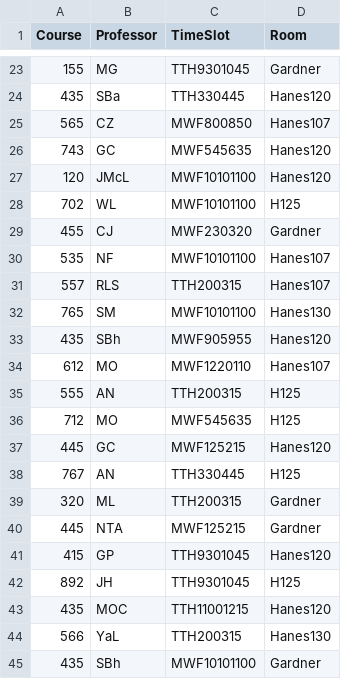
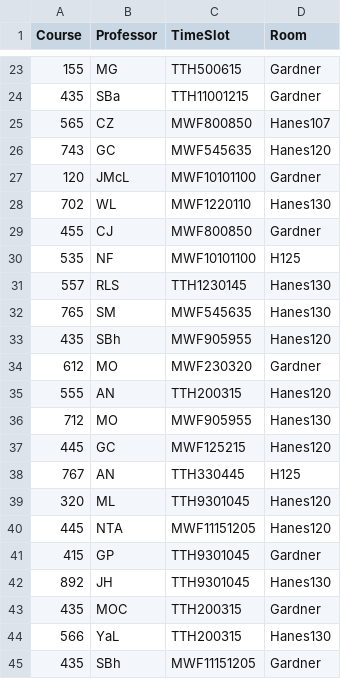
Before and after one commit to Arden-Feldt/STOR-Scheduler, a CSV file: src/main/Schedule/course_schedule.csv, drawn as a sheet; only a part is shown, gaps mark what is left out; the diff covers the shown part only.

```diff
--- a/src/main/Schedule/course_schedule.csv
+++ b/src/main/Schedule/course_schedule.csv
@@ -23,23 +23,23 @@ Course,Professor,TimeSlot,Room
-155,MG,TTH9301045,Gardner
-435,SBa,TTH330445,Hanes120
+155,MG,TTH500615,Gardner
+435,SBa,TTH11001215,Gardner
 565,CZ,MWF800850,Hanes107
 743,GC,MWF545635,Hanes120
-120,JMcL,MWF10101100,Hanes120
-702,WL,MWF10101100,H125
-455,CJ,MWF230320,Gardner
-535,NF,MWF10101100,Hanes107
-557,RLS,TTH200315,Hanes107
-765,SM,MWF10101100,Hanes130
+120,JMcL,MWF10101100,Gardner
+702,WL,MWF1220110,Hanes130
+455,CJ,MWF800850,Gardner
+535,NF,MWF10101100,H125
+557,RLS,TTH1230145,Hanes130
+765,SM,MWF545635,Hanes130
 435,SBh,MWF905955,Hanes120
-612,MO,MWF1220110,Hanes107
-555,AN,TTH200315,H125
-712,MO,MWF545635,H125
+612,MO,MWF230320,Gardner
+555,AN,TTH200315,Hanes120
+712,MO,MWF905955,Hanes130
 445,GC,MWF125215,Hanes120
 767,AN,TTH330445,H125
-320,ML,TTH200315,Gardner
-445,NTA,MWF125215,Gardner
-415,GP,TTH9301045,Hanes120
-892,JH,TTH9301045,H125
-435,MOC,TTH11001215,Hanes120
+320,ML,TTH9301045,Hanes120
+445,NTA,MWF11151205,Hanes120
+415,GP,TTH9301045,Gardner
+892,JH,TTH9301045,Hanes130
+435,MOC,TTH200315,Gardner
 566,YaL,TTH200315,Hanes130
-435,SBh,MWF10101100,Gardner
+435,SBh,MWF11151205,Gardner
```
Also changed, not shown: 33 edited cells elsewhere in this file, src/main/Schedule/legible_schedule.csv, 2 other files.
